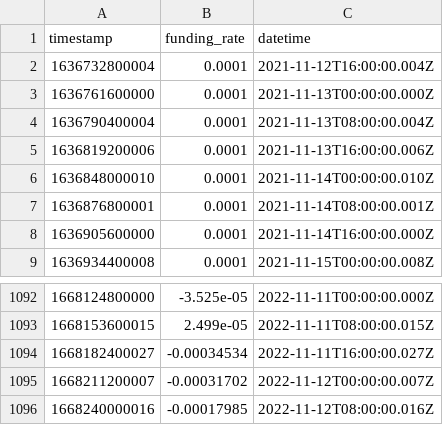
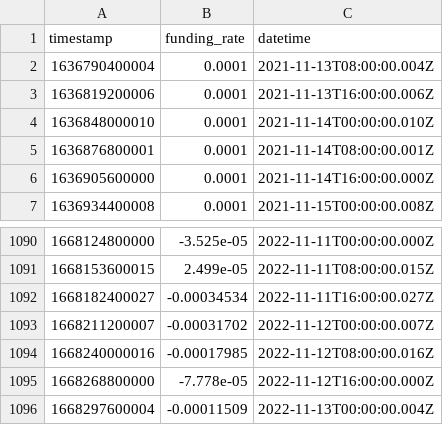
Before and after one commit to autopaca/arbipy, a CSV file: fr_data/DOT_USDT_fr.csv, drawn as a sheet; only a part is shown, gaps mark what is left out; removed rows and columns are numbered as before the commit, all else as after; the diff names each change by its address in the sheet, - before the commit and + after, or states it on an @@ line.

```diff
--- a/fr_data/DOT_USDT_fr.csv
+++ b/fr_data/DOT_USDT_fr.csv
-row 2: 1636732800004 | 0.0001 | 2021-11-12T16:00:00.004Z
-row 3: 1636761600000 | 0.0001 | 2021-11-13T00:00:00.000Z
+row 1095: 1668268800000 | -7.778e-05 | 2022-11-12T16:00:00.000Z
+row 1096: 1668297600004 | -0.00011509 | 2022-11-13T00:00:00.004Z
```
Also changed, not shown: fr_data/BCH_USDT_fr.csv, fr_data/BNB_USDT_fr.csv, 50 other files.
